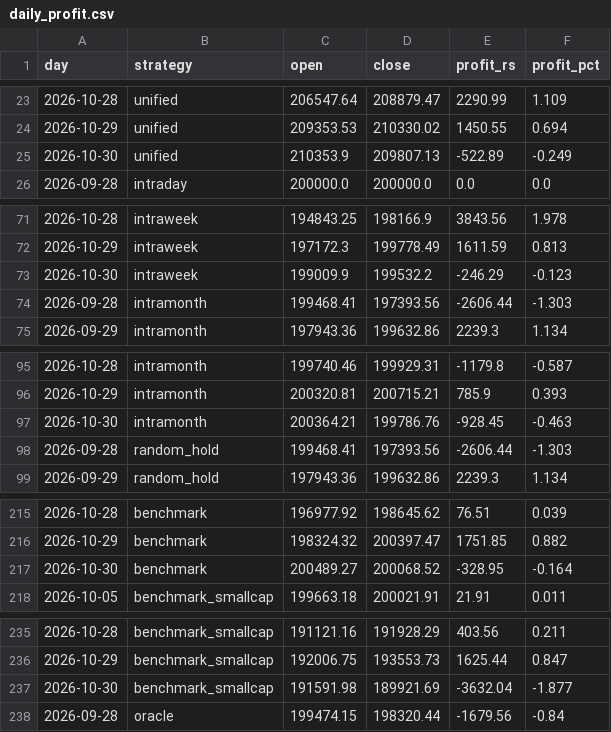
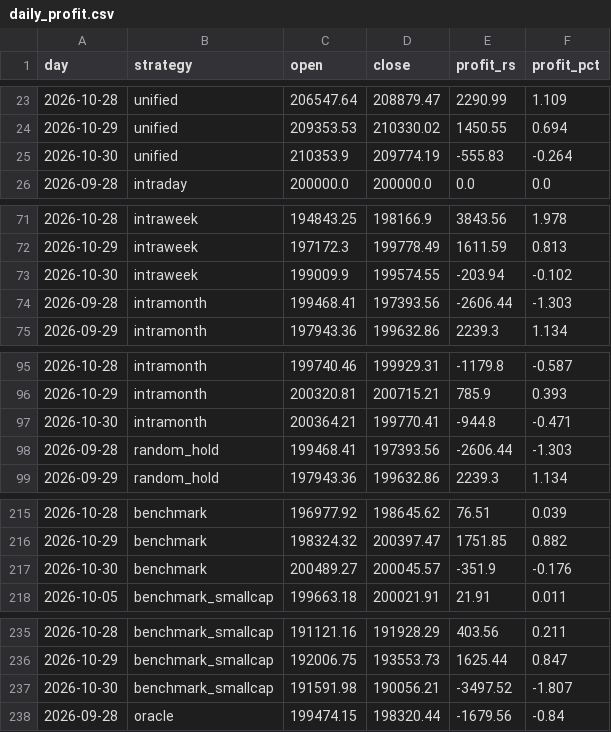
Before and after one commit to Raxen-mvg/SnakeTrader, a CSV file: state/daily_profit.csv, drawn as a sheet; only a part is shown, gaps mark what is left out; the diff covers the shown part only.

```diff
--- a/state/daily_profit.csv
+++ b/state/daily_profit.csv
@@ -24,3 +24,3 @@ day,strategy,open,close,profit_rs,profit_pct
 2026-10-29,unified,209353.53,210330.02,1450.55,0.694
-2026-10-30,unified,210353.9,209807.13,-522.89,-0.249
+2026-10-30,unified,210353.9,209774.19,-555.83,-0.264
 2026-09-28,intraday,200000.0,200000.0,0.0,0.0
@@ -72,3 +72,3 @@ day,strategy,open,close,profit_rs,profit_pct
 2026-10-29,intraweek,197172.3,199778.49,1611.59,0.813
-2026-10-30,intraweek,199009.9,199532.2,-246.29,-0.123
+2026-10-30,intraweek,199009.9,199574.55,-203.94,-0.102
 2026-09-28,intramonth,199468.41,197393.56,-2606.44,-1.303
@@ -96,3 +96,3 @@ day,strategy,open,close,profit_rs,profit_pct
 2026-10-29,intramonth,200320.81,200715.21,785.9,0.393
-2026-10-30,intramonth,200364.21,199786.76,-928.45,-0.463
+2026-10-30,intramonth,200364.21,199770.41,-944.8,-0.471
 2026-09-28,random_hold,199468.41,197393.56,-2606.44,-1.303
@@ -216,3 +216,3 @@ day,strategy,open,close,profit_rs,profit_pct
 2026-10-29,benchmark,198324.32,200397.47,1751.85,0.882
-2026-10-30,benchmark,200489.27,200068.52,-328.95,-0.164
+2026-10-30,benchmark,200489.27,200045.57,-351.9,-0.176
 2026-10-05,benchmark_smallcap,199663.18,200021.91,21.91,0.011
@@ -236,3 +236,3 @@ day,strategy,open,close,profit_rs,profit_pct
 2026-10-29,benchmark_smallcap,192006.75,193553.73,1625.44,0.847
-2026-10-30,benchmark_smallcap,191591.98,189921.69,-3632.04,-1.877
+2026-10-30,benchmark_smallcap,191591.98,190056.21,-3497.52,-1.807
 2026-09-28,oracle,199474.15,198320.44,-1679.56,-0.84
```
Also changed, not shown: 26 edited cells elsewhere in this file, state/combined.csv, 5 other files.
